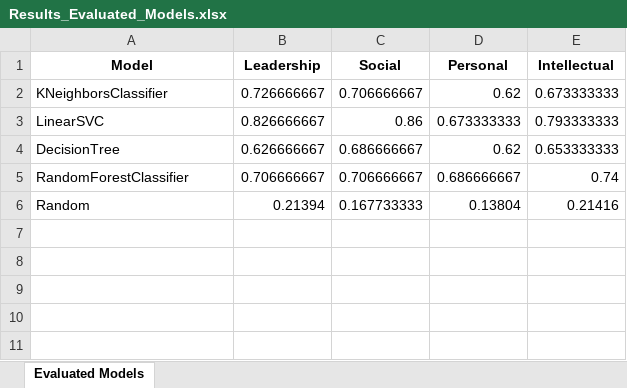
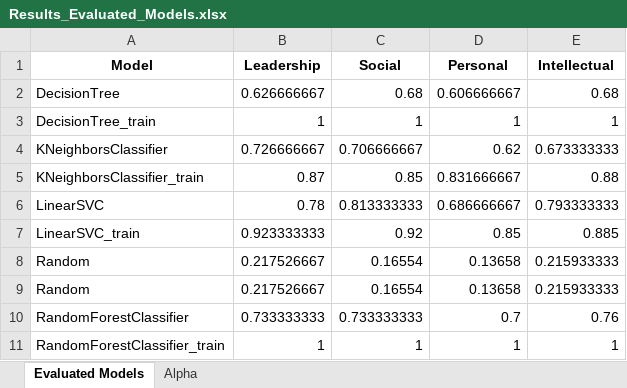
Before and after one commit to iiisc/Examensarbete, an Excel workbook: Results_Evaluated_Models.xlsx, sheet Evaluated Models, drawn as a sheet; values as stored, in another font and other column widths than the file's, no borders; removed rows and columns are numbered as before the commit, all else as after; the diff names each change by its address in the sheet, - before the commit and + after, or states it on an @@ line.

```diff
--- a/Results_Evaluated_Models.xlsx (sheet Evaluated Models)
+++ b/Results_Evaluated_Models.xlsx (sheet Evaluated Models)
+sheet tab: Alpha
+row 2: DecisionTree | 0.626666667 | 0.68 | 0.606666667 | 0.68
+row 3: DecisionTree_train | 1 | 1 | 1 | 1
+row 5: KNeighborsClassifier_train | 0.87 | 0.85 | 0.831666667 | 0.88
-B6 (Leadership): 0.826666667
+B6 (Leadership): 0.78
-C6 (Social): 0.86
+C6 (Social): 0.813333333
-D6 (Personal): 0.673333333
+D6 (Personal): 0.686666667
-row 4: DecisionTree | 0.626666667 | 0.686666667 | 0.62 | 0.653333333
-row 5: RandomForestClassifier | 0.706666667 | 0.706666667 | 0.686666667 | 0.74
-row 6: Random | 0.21394 | 0.167733333 | 0.13804 | 0.21416
+row 7: LinearSVC_train | 0.923333333 | 0.92 | 0.85 | 0.885
+row 8: Random | 0.217526667 | 0.16554 | 0.13658 | 0.215933333
+row 9: Random | 0.217526667 | 0.16554 | 0.13658 | 0.215933333
+row 10: RandomForestClassifier | 0.733333333 | 0.733333333 | 0.7 | 0.76
+row 11: RandomForestClassifier_train | 1 | 1 | 1 | 1
```
Also changed, not shown: charts or pictures, 2 other files.
